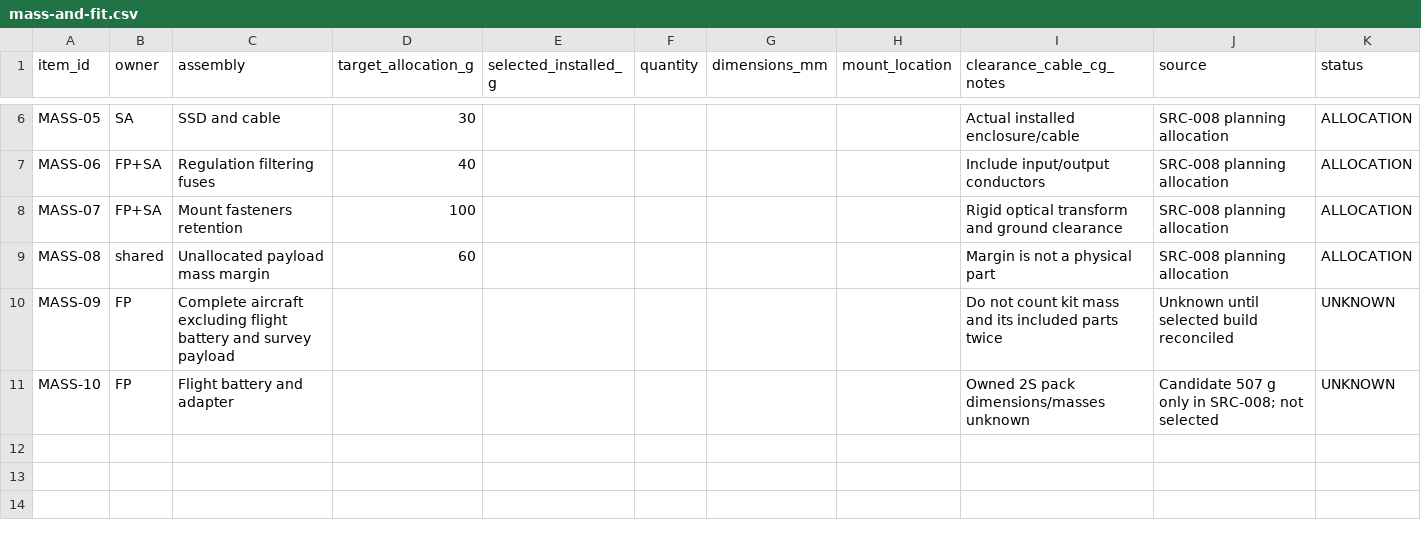
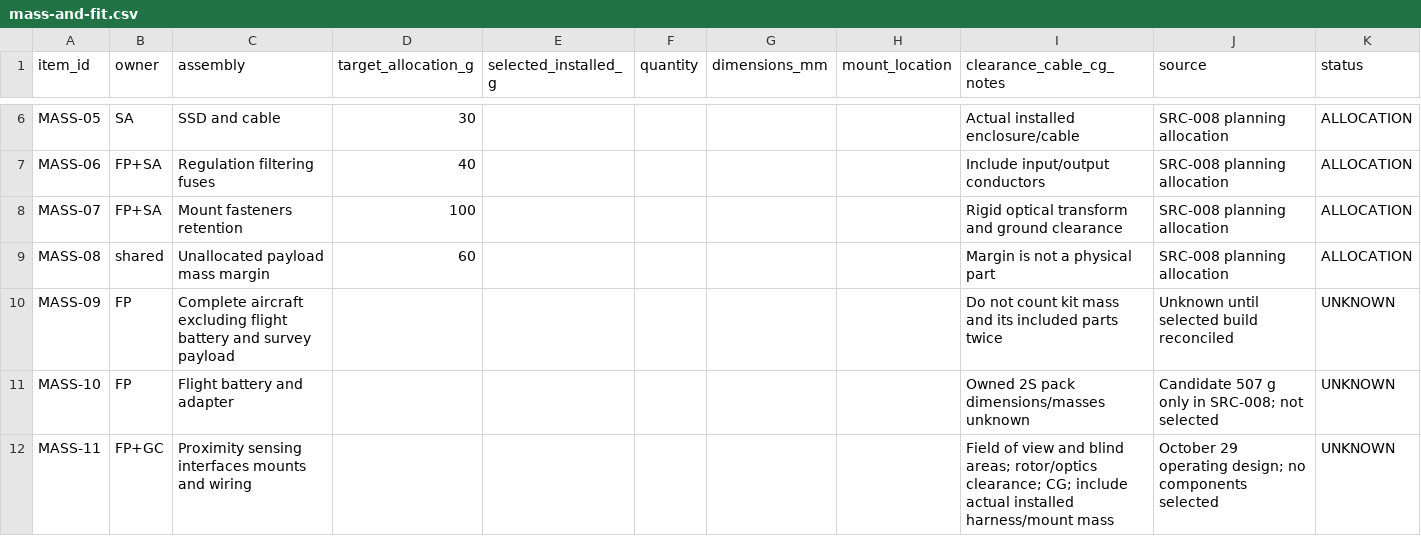
Before and after one commit to Antimony051/approach_design, a CSV file: integration/mass-and-fit.csv, drawn as a sheet; only a part is shown, gaps mark what is left out; the diff names each change by its address in the sheet, - before the commit and + after, or states it on an @@ line.

```diff
--- a/integration/mass-and-fit.csv
+++ b/integration/mass-and-fit.csv
+row 12: MASS-11 | FP+GC | Proximity sensing interfaces mounts and wiring |  |  |  |  |  | Field of view and blind areas; rotor/optics clearance; CG; include actual installed harness/mount mass | October 29 operating design; no components selected | UNKNOWN
```
Also changed, not shown: integration/interfaces.csv, integration/power-budget.csv, 10 other files.
